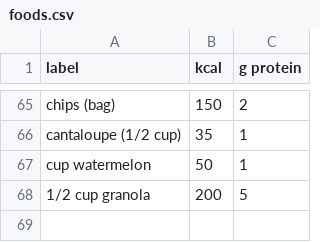
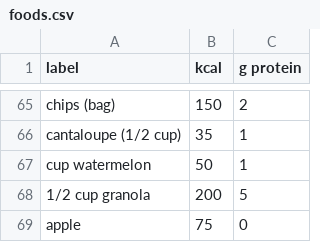
Before and after one commit to mariamlsufi/bais, a CSV file: bais/food/foods.csv, drawn as a sheet; only a part is shown, gaps mark what is left out.

Commit message:
Fixed foods page

```diff
--- a/bais/food/foods.csv
+++ b/bais/food/foods.csv
@@ -68 +68,2 @@ cup watermelon,50,1
 1/2 cup granola, 200, 5
+apple, 75, 0
```
Also changed, not shown: 42 other files.
